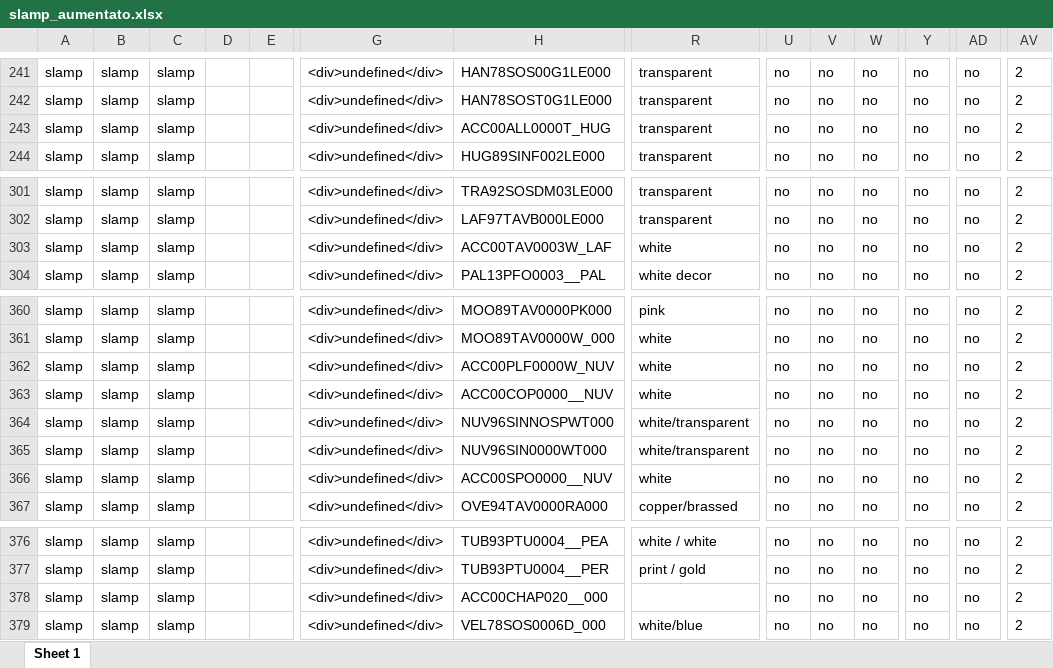
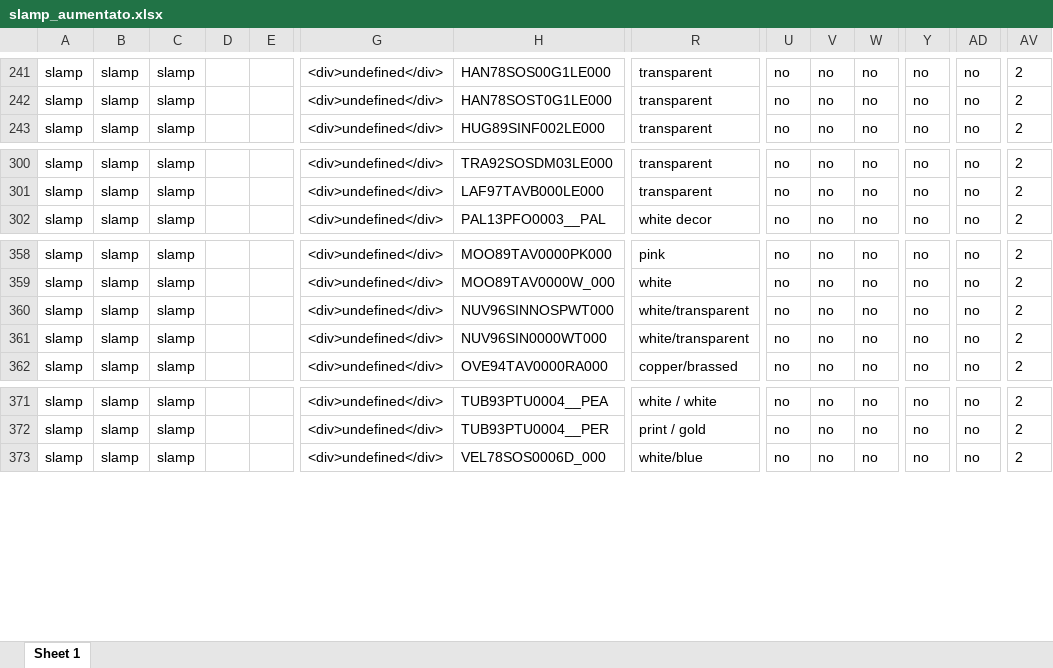
Before and after one commit to hicTech/arteInLuceImport, an Excel workbook: xls/slamp/result/slamp_aumentato.xlsx, sheet Sheet 1, drawn as a sheet; only a part is shown, gaps mark what is left out; values as stored, in another font and other column widths than the file's, no borders; rows hold the shown columns only; the diff names each change by its address in the sheet, - before the commit and + after, or states it on an @@ line.

```diff
--- a/xls/slamp/result/slamp_aumentato.xlsx (sheet Sheet 1)
+++ b/xls/slamp/result/slamp_aumentato.xlsx (sheet Sheet 1)
-row 243: slamp | slamp | slamp |  |  | <div>undefined</div> | ACC00ALL0000T_HUG | transparent | no | no | no | no | no | 2
-row 303: slamp | slamp | slamp |  |  | <div>undefined</div> | ACC00TAV0003W_LAF | white | no | no | no | no | no | 2
-row 362: slamp | slamp | slamp |  |  | <div>undefined</div> | ACC00PLF0000W_NUV | white | no | no | no | no | no | 2
-row 363: slamp | slamp | slamp |  |  | <div>undefined</div> | ACC00COP0000__NUV | white | no | no | no | no | no | 2
-row 366: slamp | slamp | slamp |  |  | <div>undefined</div> | ACC00SPO0000__NUV | white | no | no | no | no | no | 2
-row 378: slamp | slamp | slamp |  |  | <div>undefined</div> | ACC00CHAP020__000 |  | no | no | no | no | no | 2
```
Also changed, not shown: xls/slamp/slamp_originario.xlsx, 5 other files.
